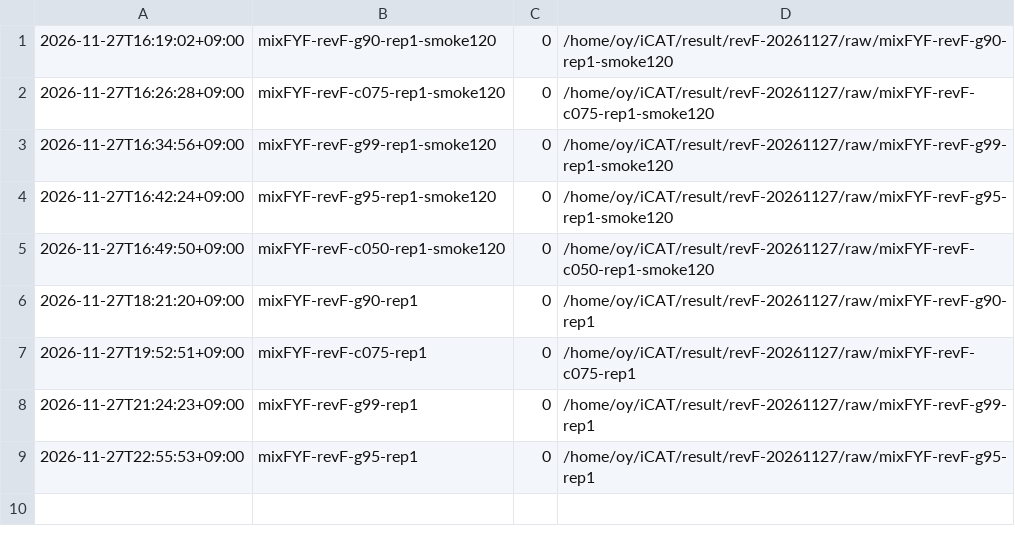
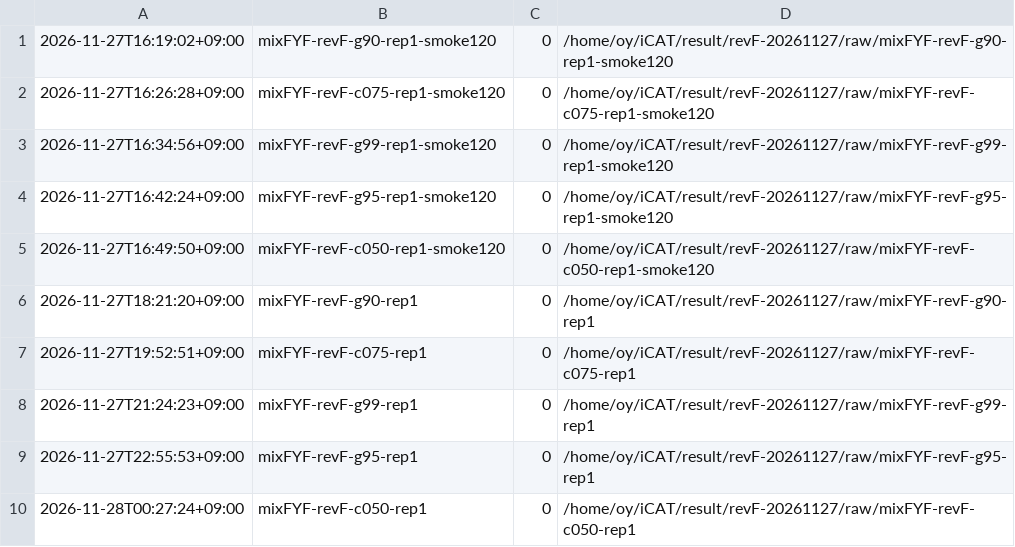
Before and after one commit to oyeong011/iCAT-experiments, a TSV file: result/revF-20261127/runs.tsv, drawn as a sheet.

```diff
--- a/result/revF-20261127/runs.tsv
+++ b/result/revF-20261127/runs.tsv
@@ -9 +9,2 @@
 2026-11-27T22:55:53+09:00	mixFYF-revF-g95-rep1	0	/home/oy/iCAT/result/revF-20261127/raw/mixFYF-revF-g95-rep1
+2026-11-28T00:27:24+09:00	mixFYF-revF-c050-rep1	0	/home/oy/iCAT/result/revF-20261127/raw/mixFYF-revF-c050-rep1
```
Also changed, not shown: result/revF-20261127/checks.tsv, 43 other files.
